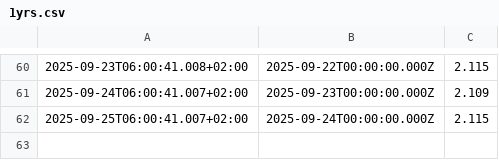
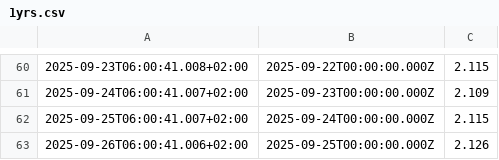
Before and after one commit to padnettest/n8n, a CSV file: 1yrs.csv, drawn as a sheet; only a part is shown, gaps mark what is left out; the diff names each change by its address in the sheet, - before the commit and + after, or states it on an @@ line.

Commit message:
update 2025-09-26T06:00:41.766+02:00

```diff
--- a/1yrs.csv
+++ b/1yrs.csv
+row 63: 2025-09-26T06:00:41.006+02:00 | 2025-09-25T00:00:00.000Z | 2.126
```
